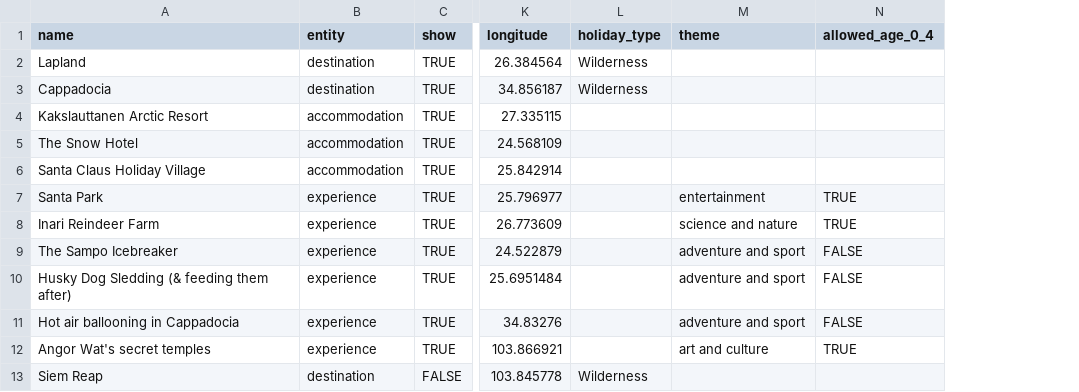
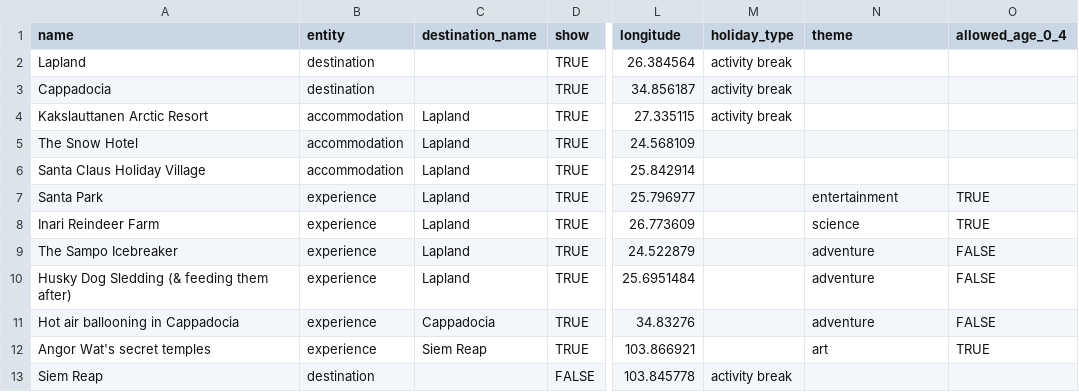
Before and after one commit to mattroach55/bucket_list_with_kids, a CSV file: db/blwkseed.csv, drawn as a sheet; only a part is shown, gaps mark what is left out; addresses are those after the commit; the diff names each change by its address in the sheet, - before the commit and + after, or states it on an @@ line.

```diff
--- a/db/blwkseed.csv
+++ b/db/blwkseed.csv
+column C (destination_name), rows 4-12: Lapland | Lapland | Lapland | Lapland | Lapland | Lapland | Lapland | Cappadocia | Siem Reap
-M2:M3 (holiday_type): Wilderness
+M2:M3 (holiday_type): activity break
-M4 (holiday_type): (empty)
+M4 (holiday_type): activity break
-N8 (theme): science and nature
+N8 (theme): science
-N9:N11 (theme): adventure and sport
+N9:N11 (theme): adventure
-N12 (theme): art and culture
+N12 (theme): art
-M13 (holiday_type): Wilderness
+M13 (holiday_type): activity break
```
Also changed, not shown: 9 other files.
